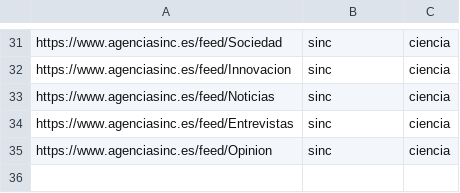
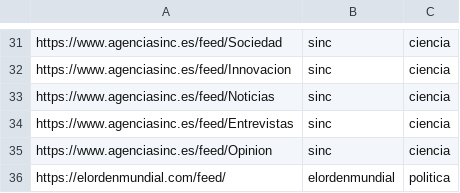
Before and after one commit to lirondos/morssa, a CSV file: param/urls.csv, drawn as a sheet; only a part is shown, gaps mark what is left out.

Commit message:
El orden mundial added

```diff
--- a/param/urls.csv
+++ b/param/urls.csv
@@ -35 +35,2 @@ https://www.agenciasinc.es/feed/Entrevistas,sinc,ciencia
 https://www.agenciasinc.es/feed/Opinion,sinc,ciencia
+https://elordenmundial.com/feed/,elordenmundial,politica
```
